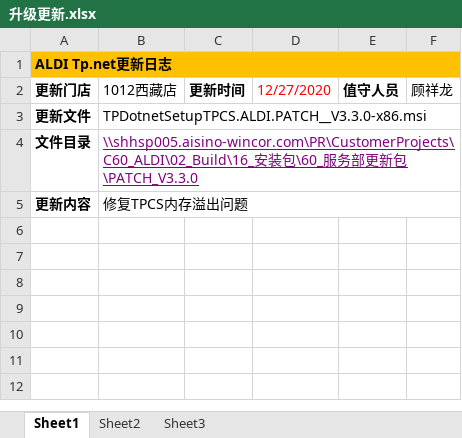
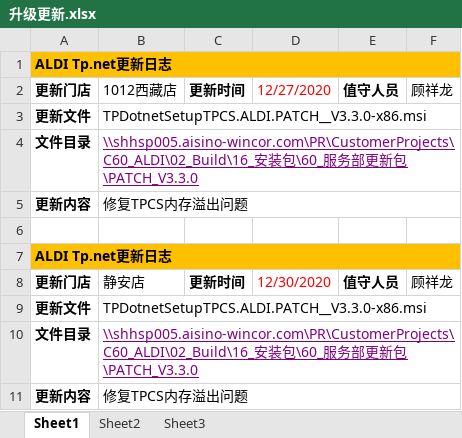
Before and after one commit to chenglin-Zhang/work, an Excel workbook: 升级更新.xlsx, sheet Sheet1, drawn as a sheet; values as stored, in another font and other column widths than the file's, no borders; the diff names each change by its address in the sheet, - before the commit and + after, or states it on an @@ line.

Commit message:
update by filupdate

```diff
--- a/升级更新.xlsx (sheet Sheet1)
+++ b/升级更新.xlsx (sheet Sheet1)
+row 6: (empty)
+row 7: ALDI Tp.net更新日志
+row 8: 更新门店 | 静安店 | 更新时间 | 12/30/2020 | 值守人员 | 顾祥龙
+row 9: 更新文件 | TPDotnetSetupTPCS.ALDI.PATCH__V3.3.0-x86.msi
+row 10: 文件目录 | \\shhsp005.aisino-wincor.com\PR\CustomerProjects\C60_ALDI\02_Build\16_安装包\60_服务部更新包\PATCH_V3.3.0
+row 11: 更新内容 | 修复TPCS内存溢出问题
```
